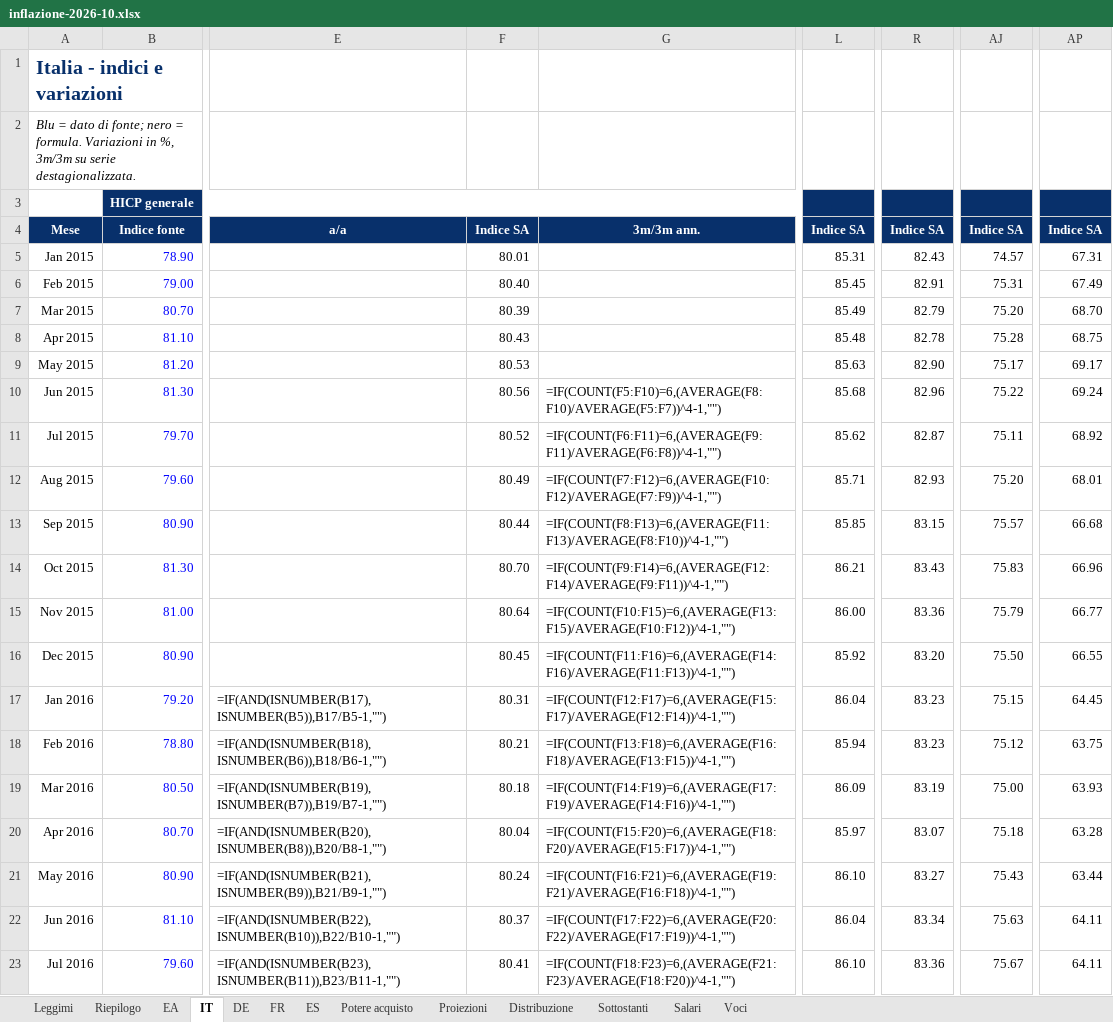
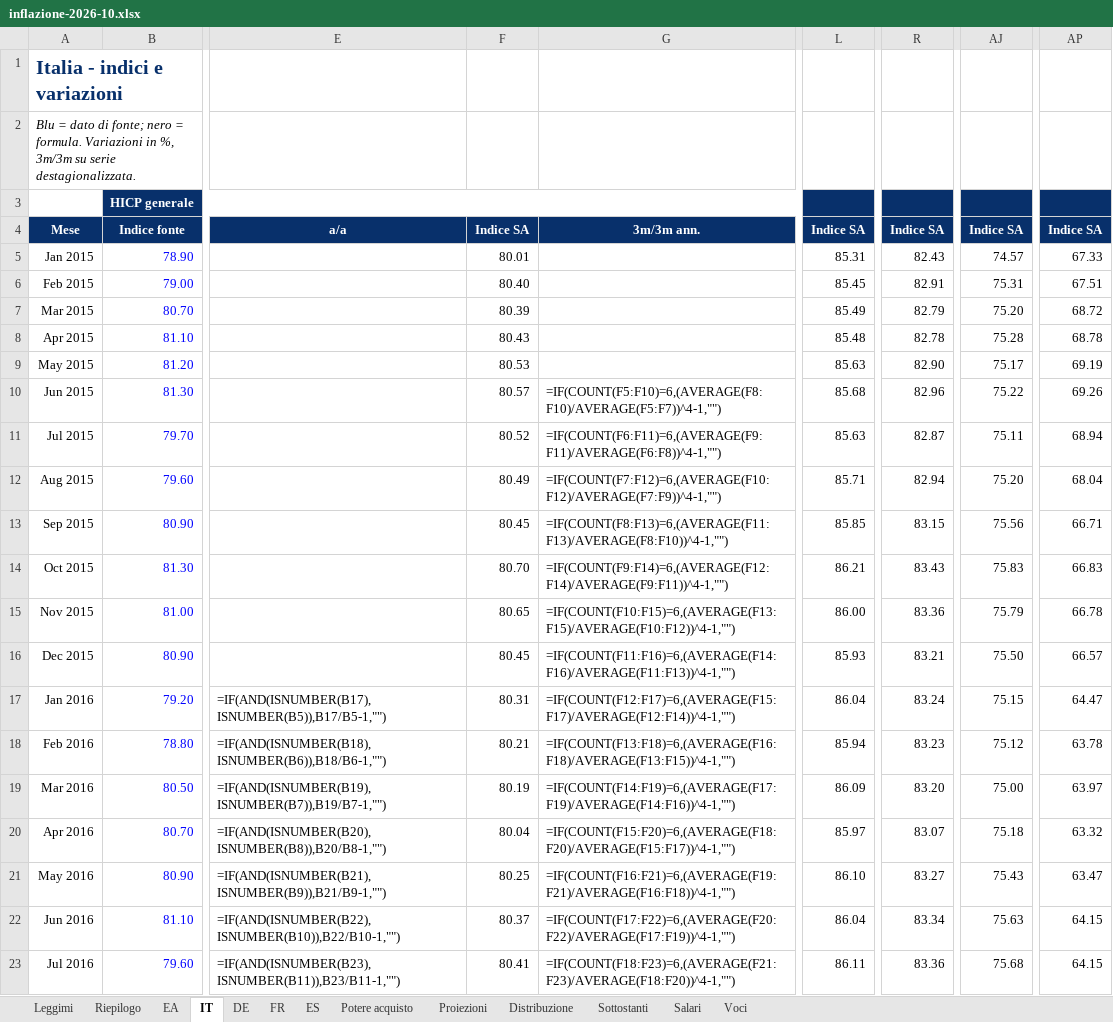
Before and after one commit to guado77/market-desk, an Excel workbook: assets/hicp-wrap/inflazione-2026-10.xlsx, sheet IT, drawn as a sheet; only a part is shown, gaps mark what is left out; values as stored, in another font and other column widths than the file's, no borders; formulas without a stored value are shown as written; the diff covers the shown part only; the diff names each change by its address in the sheet, - before the commit and + after, or states it on an @@ line.

```diff
--- a/assets/hicp-wrap/inflazione-2026-10.xlsx (sheet IT)
+++ b/assets/hicp-wrap/inflazione-2026-10.xlsx (sheet IT)
-AP5: 67.31
+AP5: 67.33
-AP6: 67.49
+AP6: 67.51
-AP7: 68.70
+AP7: 68.72
-AP8: 68.75
+AP8: 68.78
-AP9: 69.17
+AP9: 69.19
-F10: 80.56
+F10: 80.57
-AP10: 69.24
+AP10: 69.26
-L11: 85.62
+L11: 85.63
-AP11: 68.92
+AP11: 68.94
-R12: 82.93
+R12: 82.94
-AP12: 68.01
+AP12: 68.04
-F13: 80.44
+F13: 80.45
-AJ13: 75.57
+AJ13: 75.56
-AP13: 66.68
+AP13: 66.71
-AP14: 66.96
+AP14: 66.83
-F15: 80.64
+F15: 80.65
-AP15: 66.77
+AP15: 66.78
-L16: 85.92
+L16: 85.93
-R16: 83.20
+R16: 83.21
-AP16: 66.55
+AP16: 66.57
-R17: 83.23
+R17: 83.24
-AP17: 64.45
+AP17: 64.47
-AP18: 63.75
+AP18: 63.78
-F19: 80.18
+F19: 80.19
-R19: 83.19
+R19: 83.20
-AP19: 63.93
+AP19: 63.97
-AP20: 63.28
+AP20: 63.32
-F21: 80.24
+F21: 80.25
-AP21: 63.44
+AP21: 63.47
-AP22:AP23: 64.11
+AP22:AP23: 64.15
-L23: 86.10
+L23: 86.11
-AJ23: 75.67
+AJ23: 75.68
```
Also changed, not shown: 1 added row and 429 edited cells elsewhere in this sheet, sheet Proiezioni, sheet DE, sheet FR, sheet EA, sheet Potere acquisto, sheet Riepilogo, 3 more sheets, 51 other files.
